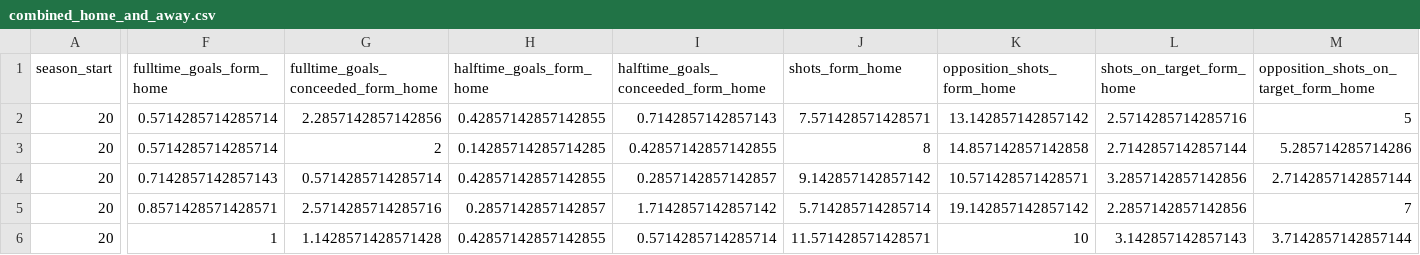
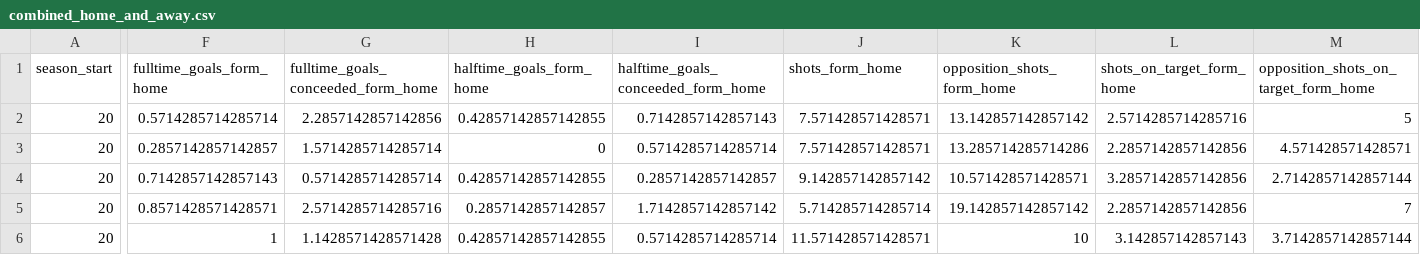
Before and after one commit to Nilafhiosagam/flexdashboard, a CSV file: combined_home_and_away.csv, drawn as a sheet; only a part is shown, gaps mark what is left out; the diff covers the shown part only; the diff names each change by its address in the sheet, - before the commit and + after, or states it on an @@ line.

```diff
--- a/combined_home_and_away.csv
+++ b/combined_home_and_away.csv
-F3 (fulltime_goals_form_home): 0.5714285714285714
+F3 (fulltime_goals_form_home): 0.2857142857142857
-G3: 2
+G3: 1.5714285714285714
-H3 (halftime_goals_form_home): 0.14285714285714285
+H3 (halftime_goals_form_home): 0
-I3: 0.42857142857142855
+I3: 0.5714285714285714
-J3 (shots_form_home): 8
+J3 (shots_form_home): 7.571428571428571
-K3 (opposition_shots_form_home): 14.857142857142858
+K3 (opposition_shots_form_home): 13.285714285714286
-L3 (shots_on_target_form_home): 2.7142857142857144
+L3 (shots_on_target_form_home): 2.2857142857142856
-M3: 5.285714285714286
+M3: 4.571428571428571
```
Also changed, not shown: 46 edited cells elsewhere in this file, results_fixtures.csv, 8 other files.
